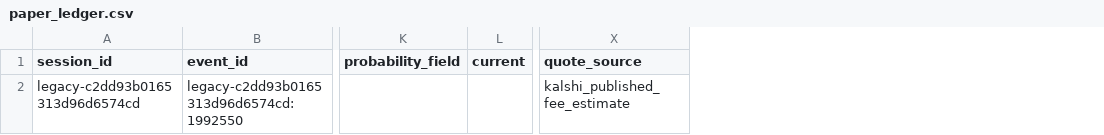
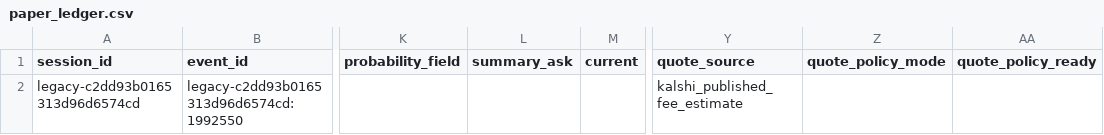
Before and after one commit to websitecontact91-sys/kalshi-paper-trading-bot, a CSV file: paper_ledger.csv, drawn as a sheet; only a part is shown, gaps mark what is left out; the diff names each change by its address in the sheet, - before the commit and + after, or states it on an @@ line.

Commit message:
Persist simulated paper state and ledger

```diff
--- a/paper_ledger.csv
+++ b/paper_ledger.csv
+column L (summary_ask), empty
+column Z (quote_policy_mode), empty
+column AA (quote_policy_ready), empty
```
Also changed, not shown: 1 other file.
